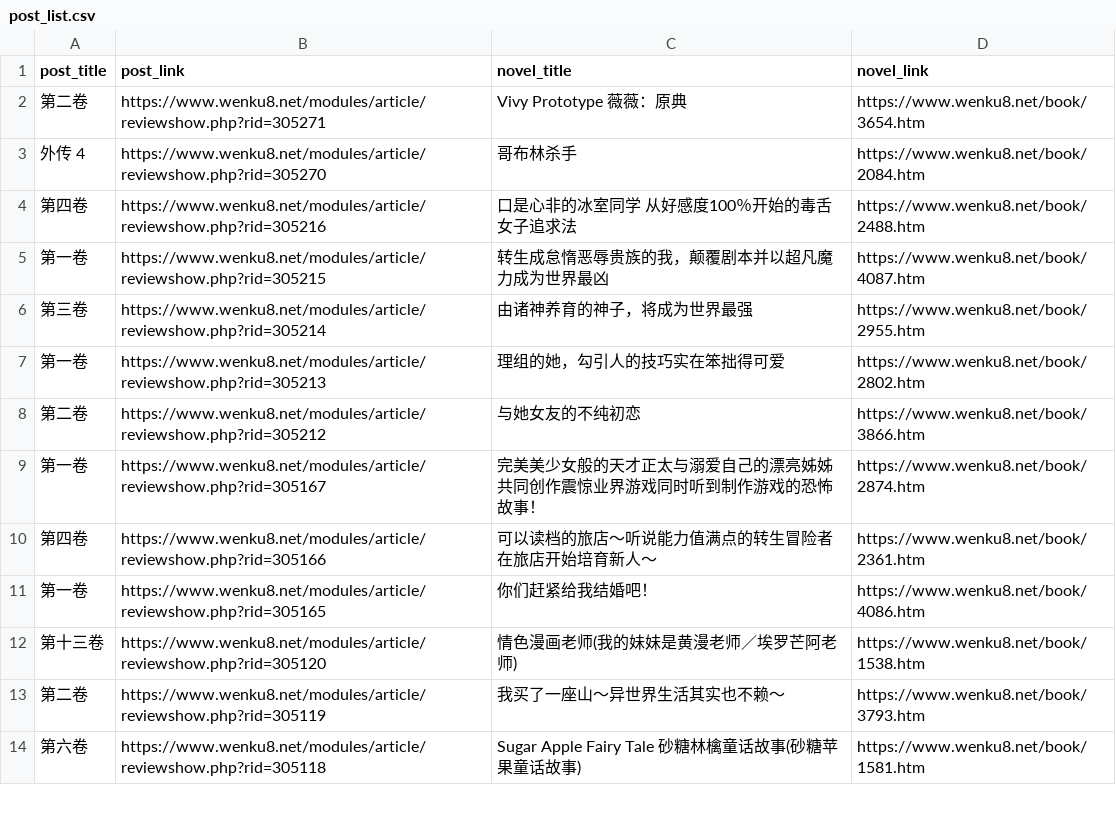
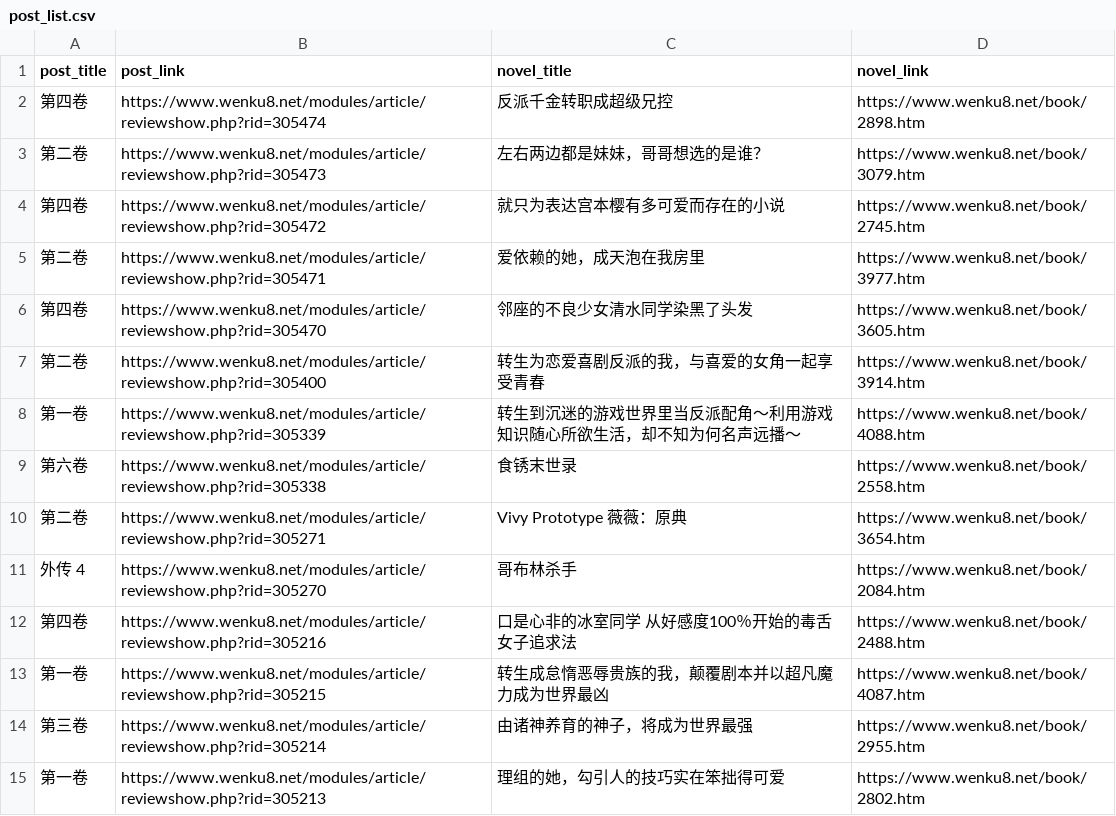
Before and after one commit to mojimoon/wenku8, a CSV file: out/post_list.csv, drawn as a sheet; only a part is shown; the shorter side is filled out with more unchanged rows.

```diff
--- a/out/post_list.csv
+++ b/out/post_list.csv
@@ -1,2 +1,10 @@
 post_title,post_link,novel_title,novel_link
+"第四卷",https://www.wenku8.net/modules/article/reviewshow.php?rid=305474,"反派千金转职成超级兄控",https://www.wenku8.net/book/2898.htm
+"第二卷",https://www.wenku8.net/modules/article/reviewshow.php?rid=305473,"左右两边都是妹妹，哥哥想选的是谁？",https://www.wenku8.net/book/3079.htm
+"第四卷",https://www.wenku8.net/modules/article/reviewshow.php?rid=305472,"就只为表达宫本樱有多可爱而存在的小说",https://www.wenku8.net/book/2745.htm
+"第二卷",https://www.wenku8.net/modules/article/reviewshow.php?rid=305471,"爱依赖的她，成天泡在我房里",https://www.wenku8.net/book/3977.htm
+"第四卷",https://www.wenku8.net/modules/article/reviewshow.php?rid=305470,"邻座的不良少女清水同学染黑了头发",https://www.wenku8.net/book/3605.htm
+"第二卷",https://www.wenku8.net/modules/article/reviewshow.php?rid=305400,"转生为恋爱喜剧反派的我，与喜爱的女角一起享受青春",https://www.wenku8.net/book/3914.htm
+"第一卷",https://www.wenku8.net/modules/article/reviewshow.php?rid=305339,"转生到沉迷的游戏世界里当反派配角～利用游戏知识随心所欲生活，却不知为何名声远播～",https://www.wenku8.net/book/4088.htm
+"第六卷",https://www.wenku8.net/modules/article/reviewshow.php?rid=305338,"食锈末世录",https://www.wenku8.net/book/2558.htm
 "第二卷",https://www.wenku8.net/modules/article/reviewshow.php?rid=305271,"Vivy Prototype 薇薇：原典",https://www.wenku8.net/book/3654.htm
```
Also changed, not shown: out/merged.csv, 3 other files.
